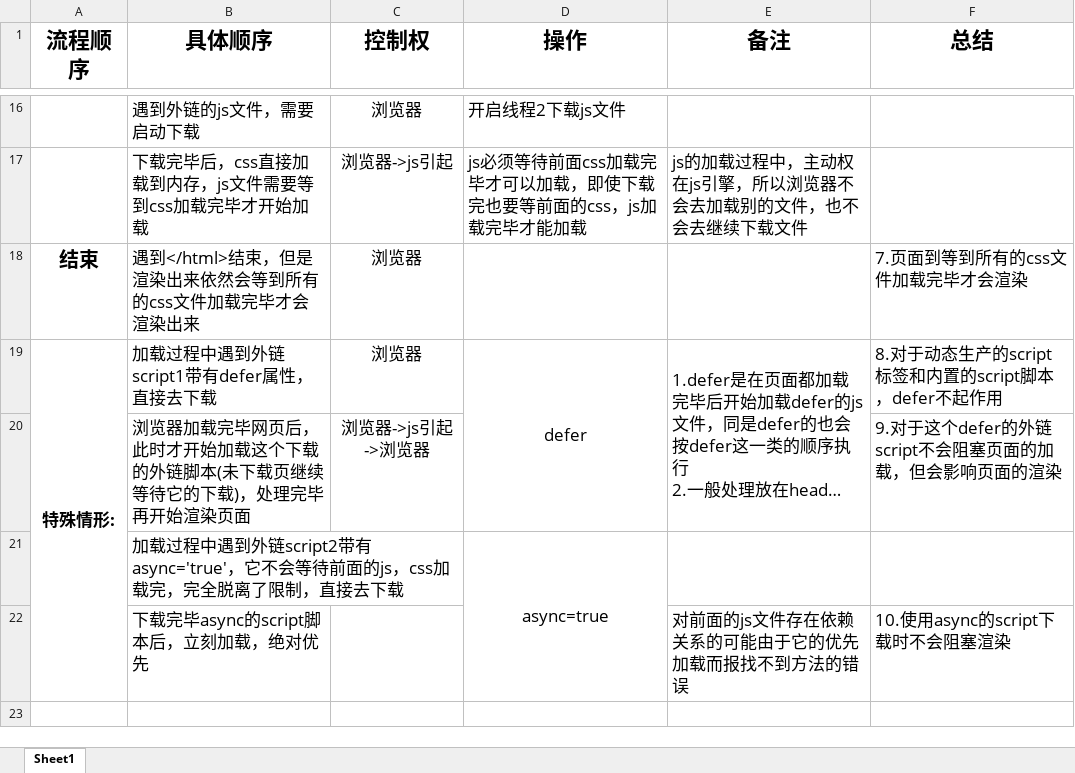
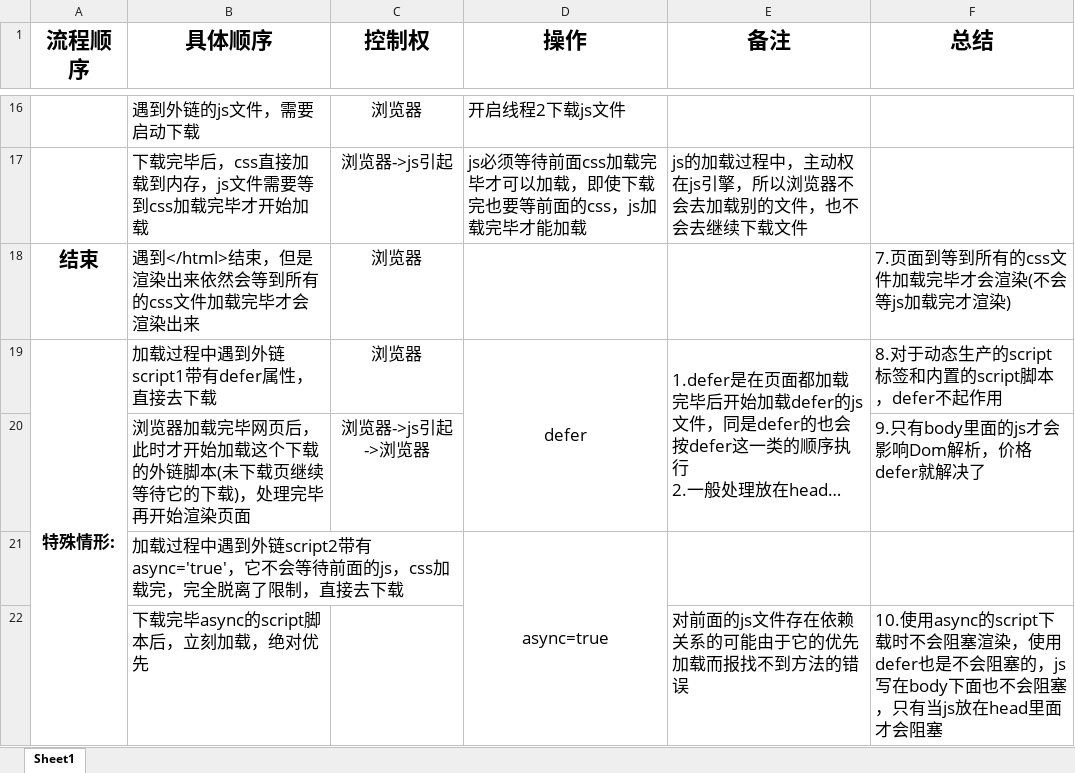
Before and after one commit to YJCdaydayup/vue-pra, an Excel workbook: 30.查漏补缺/03.js和css加载顺序说明/js css加载顺序.xlsx, sheet Sheet1, drawn as a sheet; only a part is shown, gaps mark what is left out; long unchanged cells end in …; values as stored, in another font and other column widths than the file's, no borders; the diff names each change by its address in the sheet, - before the commit and + after, or states it on an @@ line.

```diff
--- a/30.查漏补缺/03.js和css加载顺序说明/js css加载顺序.xlsx (sheet Sheet1)
+++ b/30.查漏补缺/03.js和css加载顺序说明/js css加载顺序.xlsx (sheet Sheet1)
-F18 (总结): 7.页面到等到所有的css文件加载完毕才会渲染
+F18 (总结): 7.页面到等到所有的css文件加载完毕才会渲染(不会等js加载完才渲染)
-F20 (总结): 9.对于这个defer的外链script不会阻塞页面的加载，但会影响页面的渲染
+F20 (总结): 9.只有body里面的js才会影响Dom解析，价格defer就解决了
-F22 (总结): …阻塞渲染
+F22 (总结): …阻塞渲染，使用defer也是不会阻塞的，js写在body下面也不会阻塞，只有当js放在head里面才会阻塞
```
Also changed, not shown: 2 other files.
